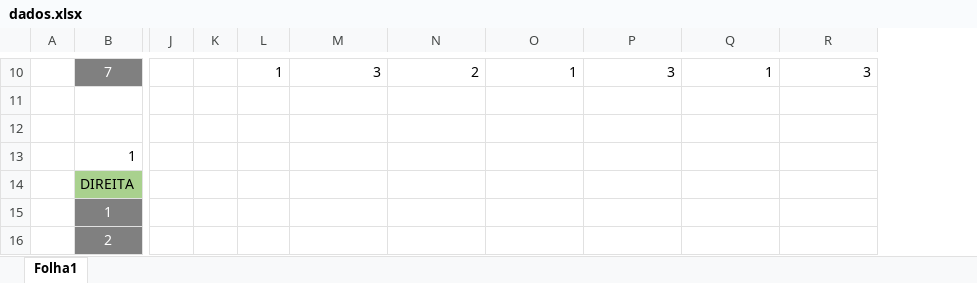
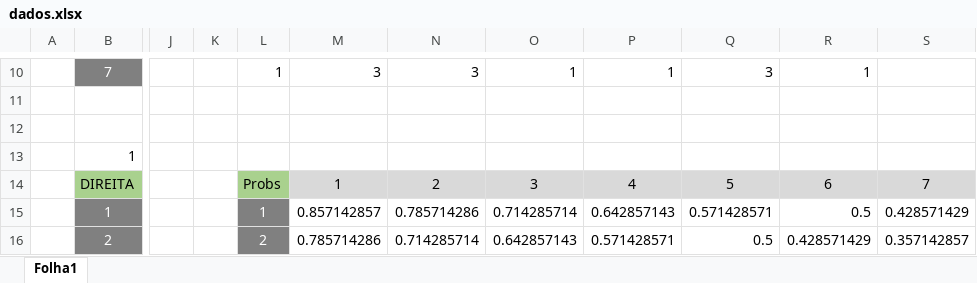
Before and after one commit to 62random/MDIO-Project, an Excel workbook: dados.xlsx, sheet Folha1, drawn as a sheet; only a part is shown, gaps mark what is left out; values as stored, in another font and other column widths than the file's, no borders; the diff covers the shown part only; the diff names each change by its address in the sheet, - before the commit and + after, or states it on an @@ line.

Commit message:
Tem probs

```diff
--- a/dados.xlsx (sheet Folha1)
+++ b/dados.xlsx (sheet Folha1)
+column S, rows 14-16: 7 | 0.428571429 | 0.357142857
-N10: 2
+N10: 3
-P10: 3
+P10: 1
-Q10: 1
+Q10: 3
-R10: 3
+R10: 1
-L14: (empty)
+L14: Probs
-L14 fill: none
+L14 fill: #A9D18E
-M14: (empty)
+M14: 1
-M14:R14 fill: none
+M14:R14 fill: #D9D9D9
-N14: (empty)
+N14: 2
-O14: (empty)
+O14: 3
-P14: (empty)
+P14: 4
-Q14: (empty)
+Q14: 5
-R14: (empty)
+R14: 6
-L15: (empty)
+L15: 1
-L15:L16 fill: none
+L15:L16 fill: #808080
-M15: (empty)
+M15: 0.857142857
-N15: (empty)
+N15: 0.785714286
-O15: (empty)
+O15: 0.714285714
-P15: (empty)
+P15: 0.642857143
-Q15: (empty)
+Q15: 0.571428571
-R15: (empty)
+R15: 0.5
-L16: (empty)
+L16: 2
-M16: (empty)
+M16: 0.785714286
-N16: (empty)
+N16: 0.714285714
-O16: (empty)
+O16: 0.642857143
-P16: (empty)
+P16: 0.571428571
-Q16: (empty)
+Q16: 0.5
-R16: (empty)
+R16: 0.428571429
```
Also changed, not shown: 68 edited cells and cell formats elsewhere in this sheet.
